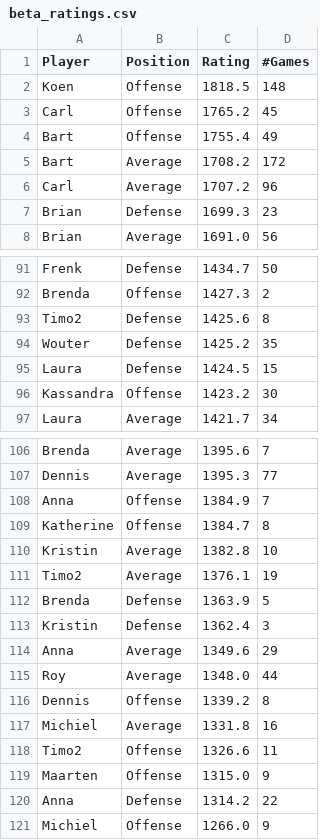
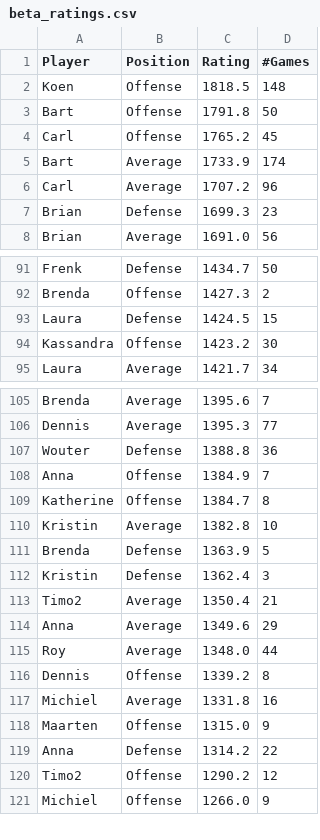
Before and after one commit to BartvonMeijenfeldt/fussball_rankings, a CSV file: beta_ratings.csv, drawn as a sheet; only a part is shown, gaps mark what is left out; the diff covers the shown part only.

```diff
--- a/beta_ratings.csv
+++ b/beta_ratings.csv
@@ -2,5 +2,5 @@ Player,Position,Rating,#Games
 Koen,Offense,1818.5,148
+Bart,Offense,1791.8,50
 Carl,Offense,1765.2,45
-Bart,Offense,1755.4,49
-Bart,Average,1708.2,172
+Bart,Average,1733.9,174
 Carl,Average,1707.2,96
@@ -92,4 +92,2 @@ Frenk,Defense,1434.7,50
 Brenda,Offense,1427.3,2
-Timo2,Defense,1425.6,8
-Wouter,Defense,1425.2,35
 Laura,Defense,1424.5,15
@@ -107,2 +106,3 @@ Brenda,Average,1395.6,7
 Dennis,Average,1395.3,77
+Wouter,Defense,1388.8,36
 Anna,Offense,1384.9,7
@@ -110,5 +110,5 @@ Katherine,Offense,1384.7,8
 Kristin,Average,1382.8,10
-Timo2,Average,1376.1,19
 Brenda,Defense,1363.9,5
 Kristin,Defense,1362.4,3
+Timo2,Average,1350.4,21
 Anna,Average,1349.6,29
@@ -117,5 +117,5 @@ Dennis,Offense,1339.2,8
 Michiel,Average,1331.8,16
-Timo2,Offense,1326.6,11
 Maarten,Offense,1315.0,9
 Anna,Defense,1314.2,22
+Timo2,Offense,1290.2,12
 Michiel,Offense,1266.0,9
```
Also changed, not shown: 7 added rows and 6 removed rows elsewhere in this file, calculations.csv, results_table_football.csv, 1 other file.
